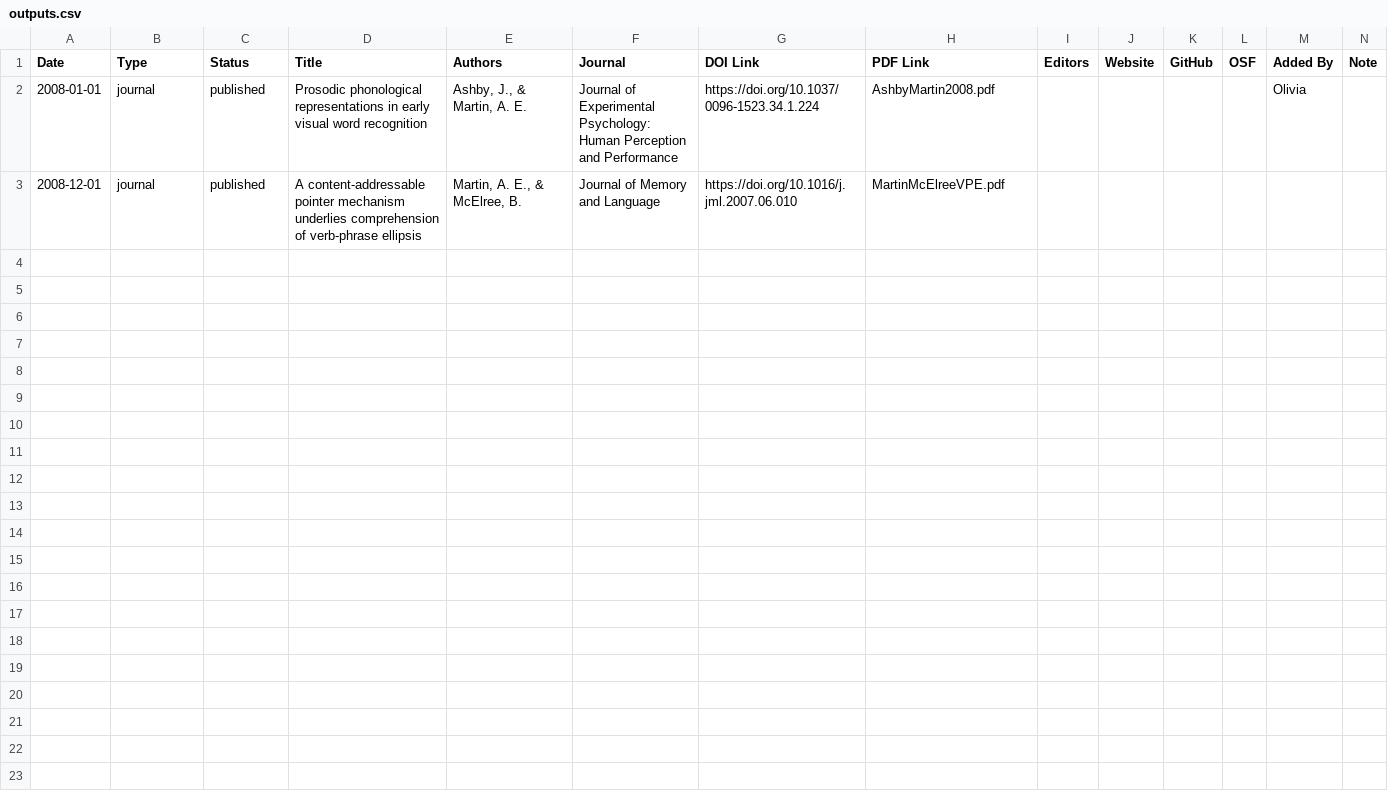
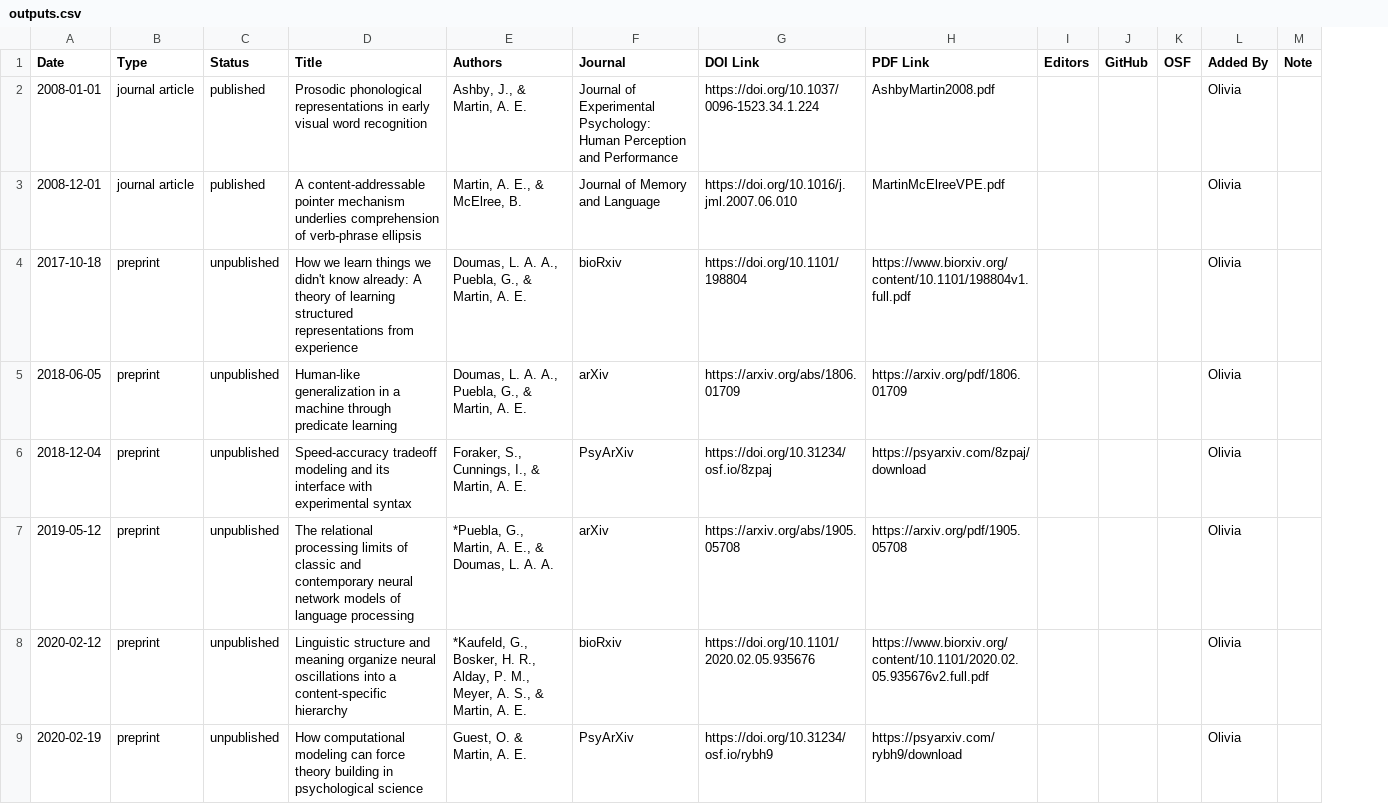
Before and after one commit to oliviaguest/andrea.science, a CSV file: _data/outputs.csv, drawn as a sheet; removed rows and columns are numbered as before the commit, all else as after; the diff names each change by its address in the sheet, - before the commit and + after, or states it on an @@ line.

```diff
--- a/_data/outputs.csv
+++ b/_data/outputs.csv
-column J (Website), empty
-B2:B3 (Type): journal
+B2:B3 (Type): journal article
-L3 (Added By): (empty)
+L3 (Added By): Olivia
+row 4: 2017-10-18 | preprint | unpublished | How we learn things we didn't know already: A theory of learning structured representations from experience | Doumas, L. A. A., Puebla, G., & Martin, A. E. | bioRxiv | https://doi.org/10.1101/198804 | https://www.biorxiv.org/content/10.1101/198804v1.full.pdf |  |  |  | Olivia
+row 5: 2018-06-05 | preprint | unpublished | Human-like generalization in a machine through predicate learning | Doumas, L. A. A., Puebla, G., & Martin, A. E. | arXiv | https://arxiv.org/abs/1806.01709 | https://arxiv.org/pdf/1806.01709 |  |  |  | Olivia
+row 6: 2018-12-04 | preprint | unpublished | Speed-accuracy tradeoff modeling and its interface with experimental syntax | Foraker, S., Cunnings, I., & Martin, A. E. | PsyArXiv | https://doi.org/10.31234/osf.io/8zpaj | https://psyarxiv.com/8zpaj/download |  |  |  | Olivia
+row 7: 2019-05-12 | preprint | unpublished | The relational processing limits of classic and contemporary neural network models of language processing | *Puebla, G., Martin, A. E., & Doumas, L. A. A. | arXiv | https://arxiv.org/abs/1905.05708 | https://arxiv.org/pdf/1905.05708 |  |  |  | Olivia
+row 8: 2020-02-12 | preprint | unpublished | Linguistic structure and meaning organize neural oscillations into a content-specific hierarchy | *Kaufeld, G., Bosker, H. R., Alday, P. M., Meyer, A. S., & Martin, A. E. | bioRxiv | https://doi.org/10.1101/2020.02.05.935676 | https://www.biorxiv.org/content/10.1101/2020.02.05.935676v2.full.pdf |  |  |  | Olivia
+row 9: 2020-02-19 | preprint | unpublished | How computational modeling can force theory building in psychological science | Guest, O. & Martin, A. E. | PsyArXiv | https://doi.org/10.31234/osf.io/rybh9 | https://psyarxiv.com/rybh9/download |  |  |  | Olivia
```
Also changed, not shown: 1 other file.
